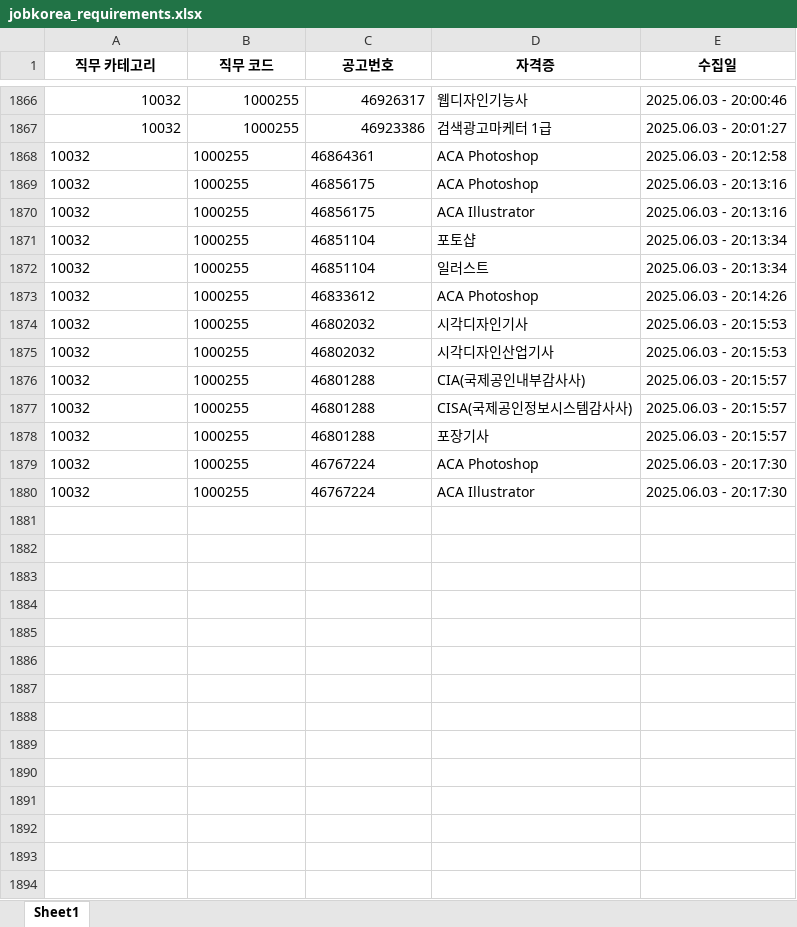
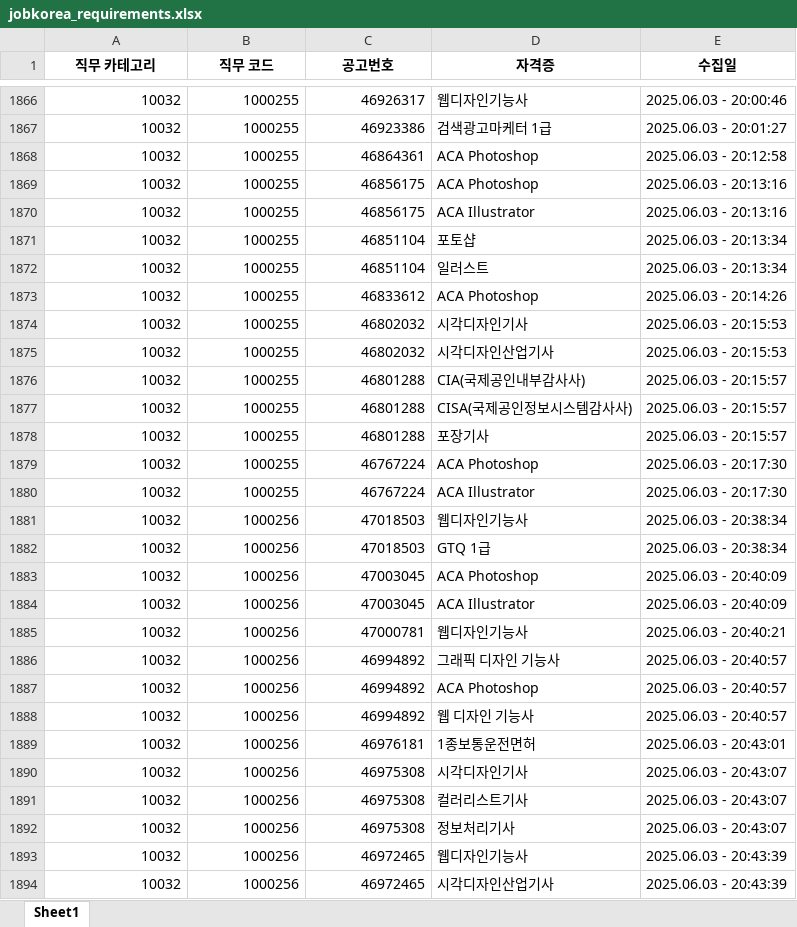
Before and after one commit to yunzivv/project_crawling_25_05, an Excel workbook: jobkorea_requirements.xlsx, sheet Sheet1, drawn as a sheet; only a part is shown, gaps mark what is left out; values as stored, in another font and other column widths than the file's, no borders; the diff covers the shown part only; the diff names each change by its address in the sheet, - before the commit and + after, or states it on an @@ line.

```diff
--- a/jobkorea_requirements.xlsx (sheet Sheet1)
+++ b/jobkorea_requirements.xlsx (sheet Sheet1)
-A1868:C1880 alignment: left
+A1868:C1880 alignment: right
+row 1881: 10032 | 1000256 | 47018503 | 웹디자인기능사 | 2025.06.03 - 20:38:34
+row 1882: 10032 | 1000256 | 47018503 | GTQ 1급 | 2025.06.03 - 20:38:34
+row 1883: 10032 | 1000256 | 47003045 | ACA Photoshop | 2025.06.03 - 20:40:09
+row 1884: 10032 | 1000256 | 47003045 | ACA Illustrator | 2025.06.03 - 20:40:09
+row 1885: 10032 | 1000256 | 47000781 | 웹디자인기능사 | 2025.06.03 - 20:40:21
+row 1886: 10032 | 1000256 | 46994892 | 그래픽 디자인 기능사 | 2025.06.03 - 20:40:57
+row 1887: 10032 | 1000256 | 46994892 | ACA Photoshop | 2025.06.03 - 20:40:57
+row 1888: 10032 | 1000256 | 46994892 | 웹 디자인 기능사 | 2025.06.03 - 20:40:57
+row 1889: 10032 | 1000256 | 46976181 | 1종보통운전면허 | 2025.06.03 - 20:43:01
+row 1890: 10032 | 1000256 | 46975308 | 시각디자인기사 | 2025.06.03 - 20:43:07
+row 1891: 10032 | 1000256 | 46975308 | 컬러리스트기사 | 2025.06.03 - 20:43:07
+row 1892: 10032 | 1000256 | 46975308 | 정보처리기사 | 2025.06.03 - 20:43:07
+row 1893: 10032 | 1000256 | 46972465 | 웹디자인기능사 | 2025.06.03 - 20:43:39
+row 1894: 10032 | 1000256 | 46972465 | 시각디자인산업기사 | 2025.06.03 - 20:43:39
```
Also changed, not shown: 52 added rows elsewhere in this sheet, 1 other file.
